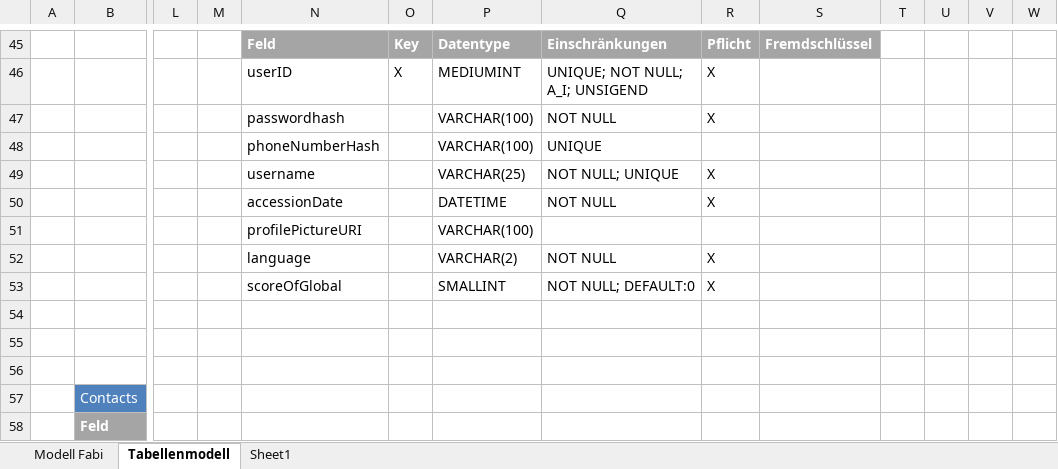
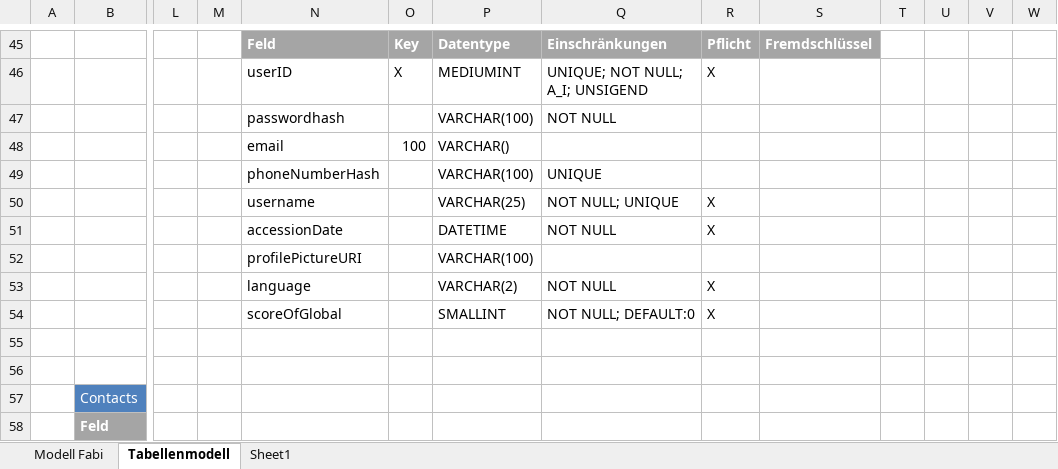
Before and after one commit to TheOssi/lulu, an Excel workbook: docs/Relationales DB Modell.xlsx, sheet Tabellenmodell, drawn as a sheet; only a part is shown, gaps mark what is left out; values as stored, in another font and other column widths than the file's, no borders; charts and pictures not drawn; removed rows and columns are numbered as before the commit, all else as after; rows hold the shown columns only; the diff names each change by its address in the sheet, - before the commit and + after, or states it on an @@ line.

```diff
--- a/docs/Relationales DB Modell.xlsx (sheet Tabellenmodell)
+++ b/docs/Relationales DB Modell.xlsx (sheet Tabellenmodell)
-R47: X
+R47: (empty)
+row 48:  |  |  |  | email | 100 | VARCHAR()
-row 54: (empty)
```
Also changed, not shown: charts or pictures, 12 other files.
